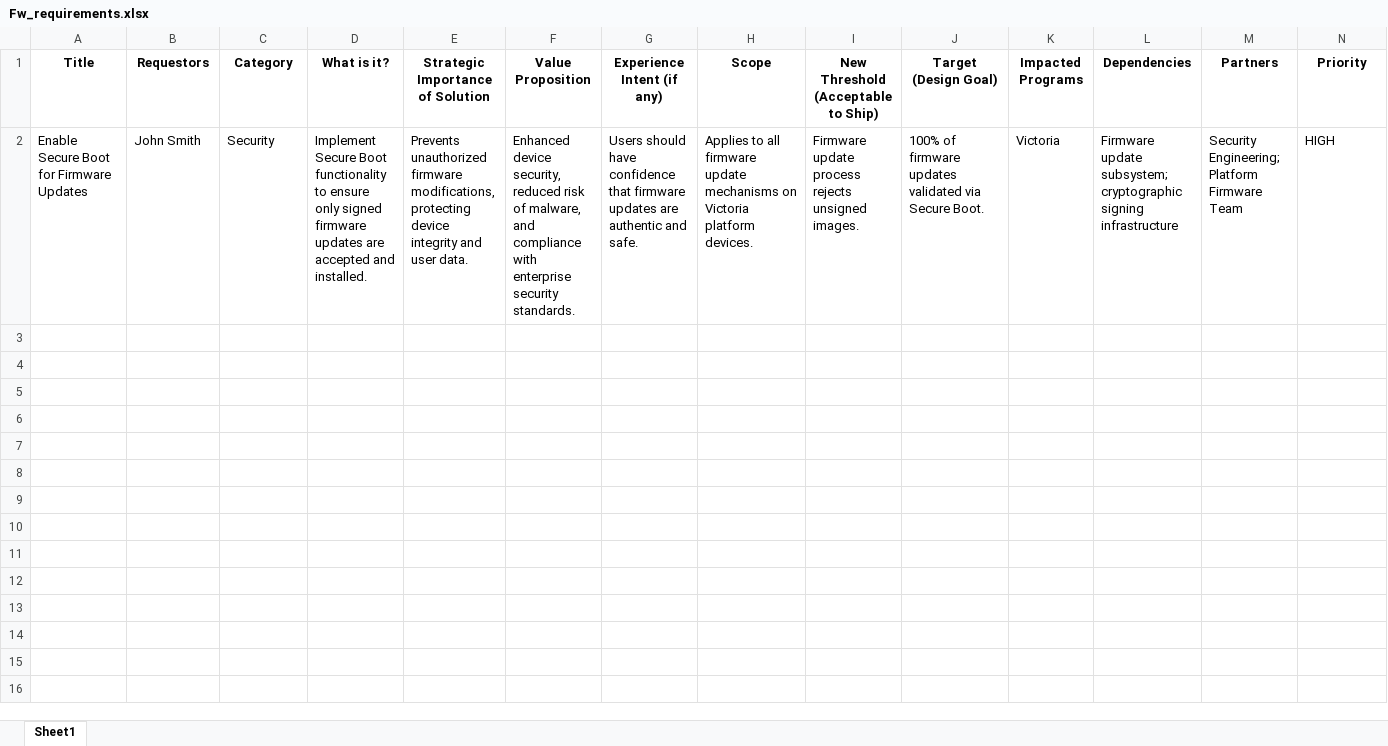
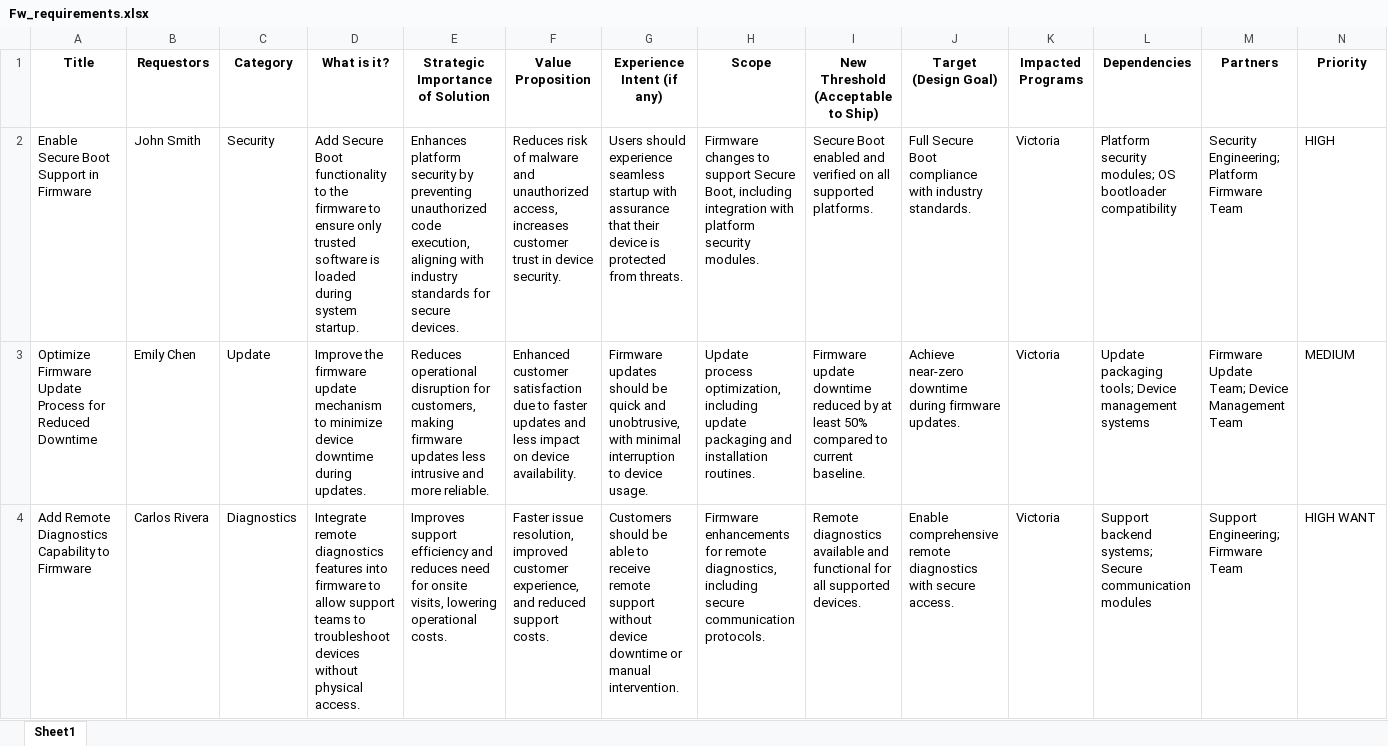
Before and after one commit to vijayasaradhi95/AAVA-HPPRINT, an Excel workbook: jira/Fw_requirements.xlsx, sheet Sheet1, drawn as a sheet; values as stored, in another font and other column widths than the file's, no borders; the diff names each change by its address in the sheet, - before the commit and + after, or states it on an @@ line.

Commit message:
Update jira/Fw_requirements.xlsx

```diff
--- a/jira/Fw_requirements.xlsx (sheet Sheet1)
+++ b/jira/Fw_requirements.xlsx (sheet Sheet1)
-A2 (Title): Enable Secure Boot for Firmware Updates
+A2 (Title): Enable Secure Boot Support in Firmware
-D2 (What is it?): Implement Secure Boot functionality to ensure only signed firmware updates are accepted and installed.
+D2 (What is it?): Add Secure Boot functionality to the firmware to ensure only trusted software is loaded during system startup.
-E2 (Strategic Importance of Solution): Prevents unauthorized firmware modifications, protecting device integrity and user data.
+E2 (Strategic Importance of Solution): Enhances platform security by preventing unauthorized code execution, aligning with industry standards for secure devices.
-F2 (Value Proposition): Enhanced device security, reduced risk of malware, and compliance with enterprise security standards.
+F2 (Value Proposition): Reduces risk of malware and unauthorized access, increases customer trust in device security.
-G2 (Experience Intent (if any)): Users should have confidence that firmware updates are authentic and safe.
+G2 (Experience Intent (if any)): Users should experience seamless startup with assurance that their device is protected from threats.
-H2 (Scope): Applies to all firmware update mechanisms on Victoria platform devices.
+H2 (Scope): Firmware changes to support Secure Boot, including integration with platform security modules.
-I2: Firmware update process rejects unsigned images.
+I2: Secure Boot enabled and verified on all supported platforms.
-J2 (Target (Design Goal)): 100% of firmware updates validated via Secure Boot.
+J2 (Target (Design Goal)): Full Secure Boot compliance with industry standards.
-L2 (Dependencies): Firmware update subsystem; cryptographic signing infrastructure
+L2 (Dependencies): Platform security modules; OS bootloader compatibility
+row 3: Optimize Firmware Update Process for Reduced Downtime | Emily Chen | Update | Improve the firmware update mechanism to minimize device downtime during updates. | Reduces operational disruption for customers, making firmware updates less intrusive and more reliable. | Enhanced customer satisfaction due to faster updates and less impact on device availability. | Firmware updates should be quick and unobtrusive, with minimal interruption to device usage. | Update process optimization, including update packaging and installation routines. | Firmware update downtime reduced by at least 50% compared to current baseline. | Achieve near-zero downtime during firmware updates. | Victoria | Update packaging tools; Device management systems | Firmware Update Team; Device Management Team | MEDIUM
+row 4: Add Remote Diagnostics Capability to Firmware | Carlos Rivera | Diagnostics | Integrate remote diagnostics features into firmware to allow support teams to troubleshoot devices without physical access. | Improves support efficiency and reduces need for onsite visits, lowering operational costs. | Faster issue resolution, improved customer experience, and reduced support costs. | Customers should be able to receive remote support without device downtime or manual intervention. | Firmware enhancements for remote diagnostics, including secure communication protocols. | Remote diagnostics available and functional for all supported devices. | Enable comprehensive remote diagnostics with secure access. | Victoria | Support backend systems; Secure communication modules | Support Engineering; Firmware Team | HIGH WANT
```
